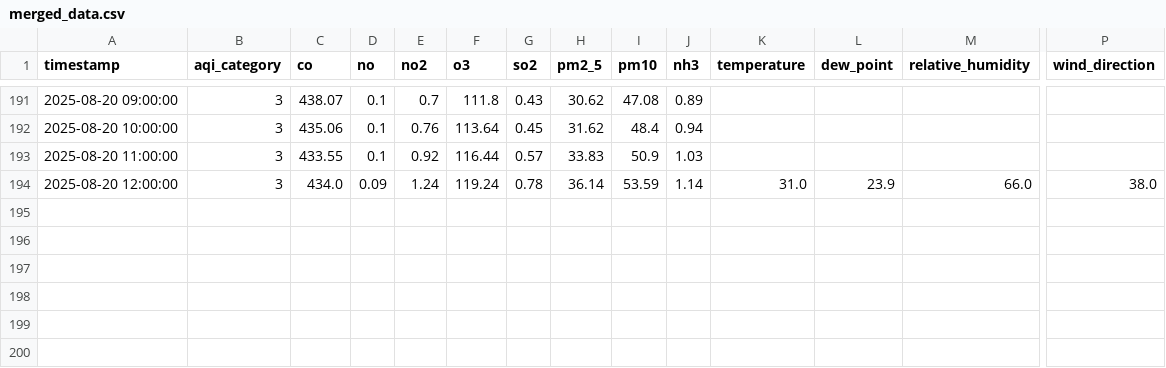
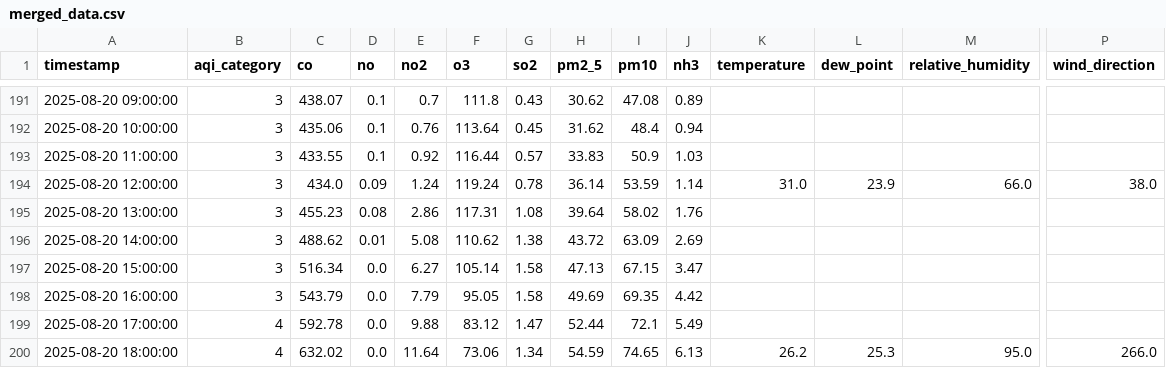
Before and after one commit to adeelkh21/peshawar-aqi, a CSV file: data_repositories/processed/merged_data.csv, drawn as a sheet; only a part is shown, gaps mark what is left out; rows hold the shown columns only; the diff names each change by its address in the sheet, - before the commit and + after, or states it on an @@ line.

```diff
--- a/data_repositories/processed/merged_data.csv
+++ b/data_repositories/processed/merged_data.csv
+row 195: 2025-08-20 13:00:00 | 3 | 455.23 | 0.08 | 2.86 | 117.31 | 1.08 | 39.64 | 58.02 | 1.76
+row 196: 2025-08-20 14:00:00 | 3 | 488.62 | 0.01 | 5.08 | 110.62 | 1.38 | 43.72 | 63.09 | 2.69
+row 197: 2025-08-20 15:00:00 | 3 | 516.34 | 0.0 | 6.27 | 105.14 | 1.58 | 47.13 | 67.15 | 3.47
+row 198: 2025-08-20 16:00:00 | 3 | 543.79 | 0.0 | 7.79 | 95.05 | 1.58 | 49.69 | 69.35 | 4.42
+row 199: 2025-08-20 17:00:00 | 4 | 592.78 | 0.0 | 9.88 | 83.12 | 1.47 | 52.44 | 72.1 | 5.49
+row 200: 2025-08-20 18:00:00 | 4 | 632.02 | 0.0 | 11.64 | 73.06 | 1.34 | 54.59 | 74.65 | 6.13 | 26.2 | 25.3 | 95.0 | 266.0
```
Also changed, not shown: data_repositories/raw/pollution_data.csv, data_repositories/raw/weather_data.csv, 8 other files.
